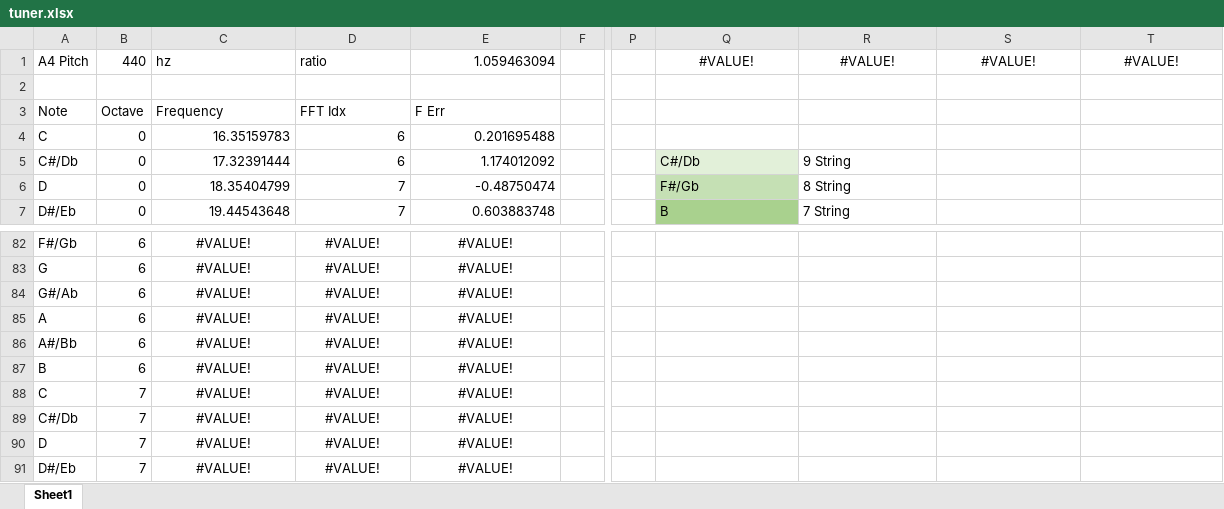
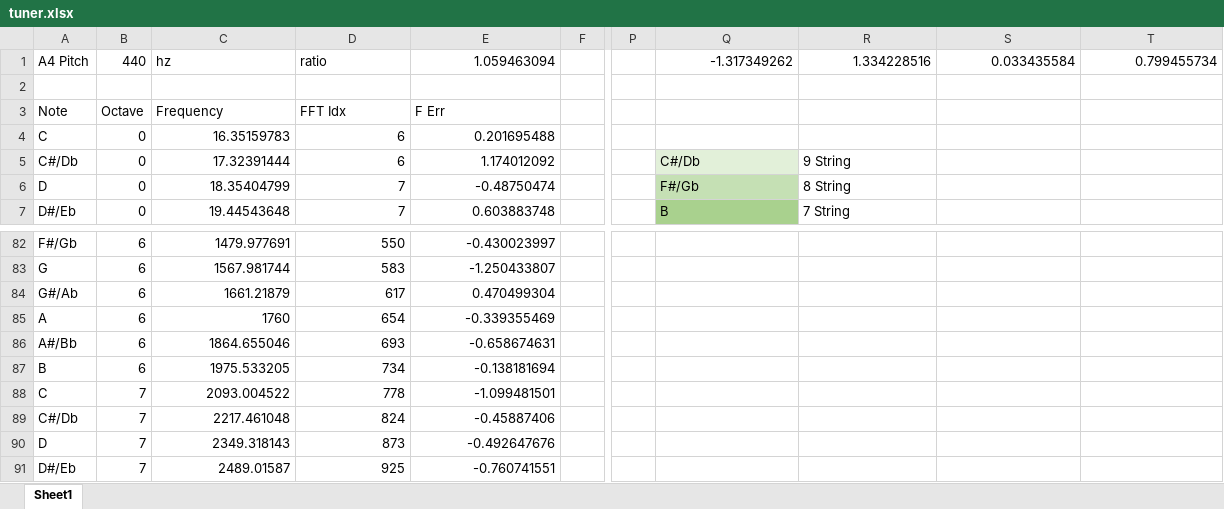
Before and after one commit to alfredobaganha/SimpleTuner, an Excel workbook: excel/tuner.xlsx, sheet Sheet1, drawn as a sheet; only a part is shown, gaps mark what is left out; values as stored, in another font and other column widths than the file's, no borders; conditional formats not drawn; the diff covers the shown part only; the diff names each change by its address in the sheet, - before the commit and + after, or states it on an @@ line.

```diff
--- a/excel/tuner.xlsx (sheet Sheet1)
+++ b/excel/tuner.xlsx (sheet Sheet1)
-Q1: #VALUE!
+Q1: -1.317349262
-Q1:T1 alignment: center
+Q1:T1 alignment: right
-R1: #VALUE!
+R1: 1.334228516
-S1: #VALUE!
+S1: 0.033435584
-T1: #VALUE!
+T1: 0.799455734
-C82:E91 alignment: center
+C82:E91 alignment: right
-C82: #VALUE!
+C82: 1479.977691
-D82: #VALUE!
+D82: 550
-E82: #VALUE!
+E82: -0.430023997
-C83: #VALUE!
+C83: 1567.981744
-D83: #VALUE!
+D83: 583
-E83: #VALUE!
+E83: -1.250433807
-C84: #VALUE!
+C84: 1661.21879
-D84: #VALUE!
+D84: 617
-E84: #VALUE!
+E84: 0.470499304
-C85: #VALUE!
+C85: 1760
-D85: #VALUE!
+D85: 654
-E85: #VALUE!
+E85: -0.339355469
-C86: #VALUE!
+C86: 1864.655046
-D86: #VALUE!
+D86: 693
-E86: #VALUE!
+E86: -0.658674631
-C87: #VALUE!
+C87: 1975.533205
-D87: #VALUE!
+D87: 734
-E87: #VALUE!
+E87: -0.138181694
-C88: #VALUE!
+C88: 2093.004522
-D88: #VALUE!
+D88: 778
-E88: #VALUE!
+E88: -1.099481501
-C89: #VALUE!
+C89: 2217.461048
-D89: #VALUE!
+D89: 824
-E89: #VALUE!
+E89: -0.45887406
-C90: #VALUE!
+C90: 2349.318143
-D90: #VALUE!
+D90: 873
-E90: #VALUE!
+E90: -0.492647676
-C91: #VALUE!
+C91: 2489.01587
-D91: #VALUE!
+D91: 925
-E91: #VALUE!
+E91: -0.760741551
```
Also changed, not shown: 90 edited cells and cell formats elsewhere in this sheet, 1 other file.
